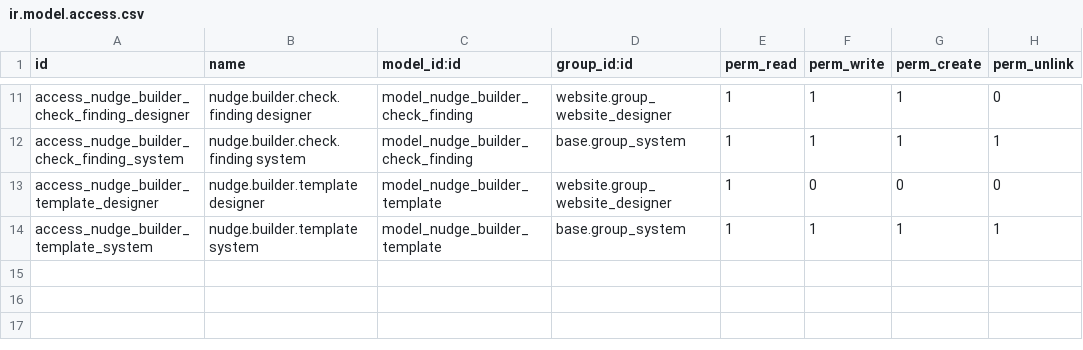
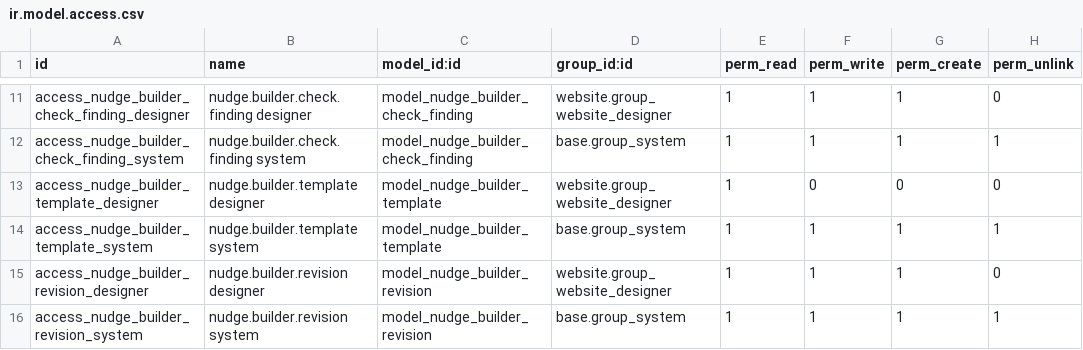
Before and after one commit to Znad-Odoo-DEV/odoo-nudge, a CSV file: nudge_builder/security/ir.model.access.csv, drawn as a sheet; only a part is shown, gaps mark what is left out.

```diff
--- a/nudge_builder/security/ir.model.access.csv
+++ b/nudge_builder/security/ir.model.access.csv
@@ -14 +14,3 @@ access_nudge_builder_template_designer,nudge.builder.template designer,model_nud
 access_nudge_builder_template_system,nudge.builder.template system,model_nudge_builder_template,base.group_system,1,1,1,1
+access_nudge_builder_revision_designer,nudge.builder.revision designer,model_nudge_builder_revision,website.group_website_designer,1,1,1,0
+access_nudge_builder_revision_system,nudge.builder.revision system,model_nudge_builder_revision,base.group_system,1,1,1,1
```
Also changed, not shown: 17 other files.
